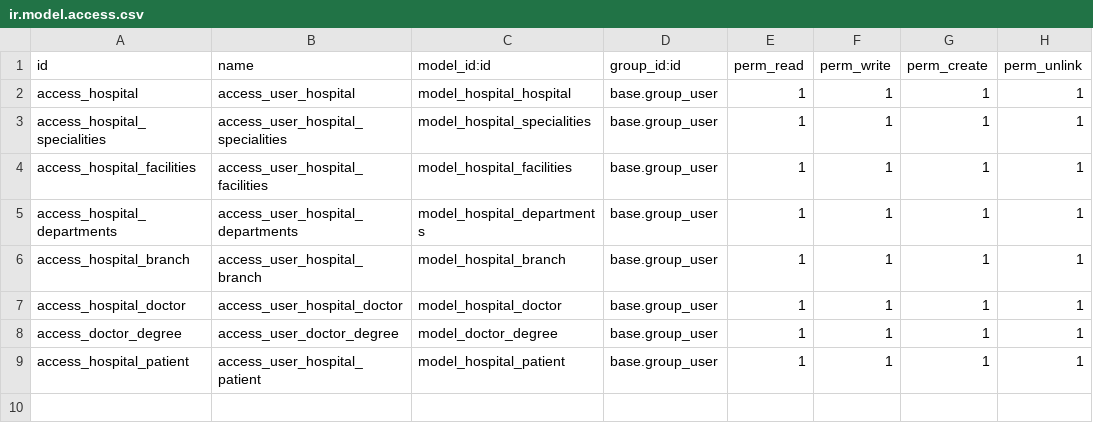
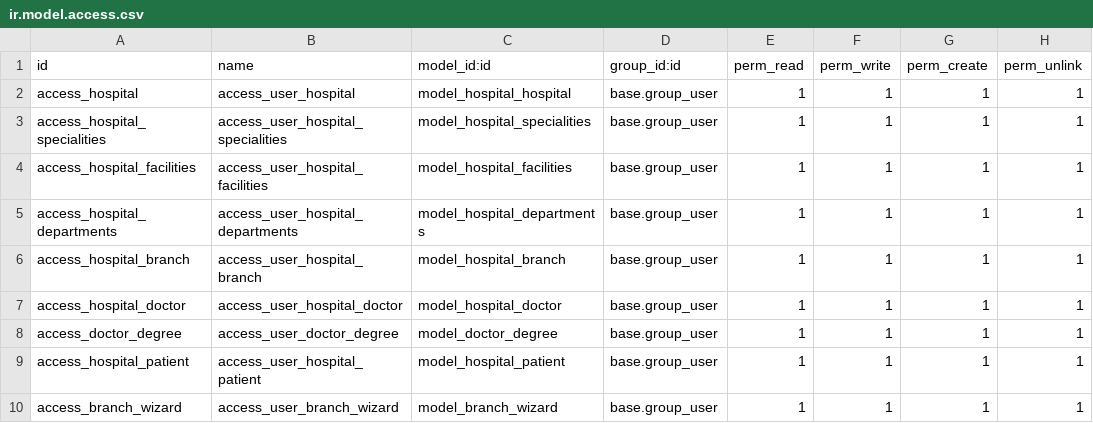
Before and after one commit to baldev-ak/hospital_management, a CSV file: Workspace/hospital_management/security/ir.model.access.csv, drawn as a sheet.

Commit message:
[ADD] Wizard folder added

```diff
--- a/Workspace/hospital_management/security/ir.model.access.csv
+++ b/Workspace/hospital_management/security/ir.model.access.csv
@@ -9 +9,2 @@ access_doctor_degree,access_user_doctor_degree,model_doctor_degree,base.group_us
 access_hospital_patient,access_user_hospital_patient,model_hospital_patient,base.group_user,1,1,1,1
+access_branch_wizard,access_user_branch_wizard,model_branch_wizard,base.group_user,1,1,1,1
```
Also changed, not shown: 6 other files.
